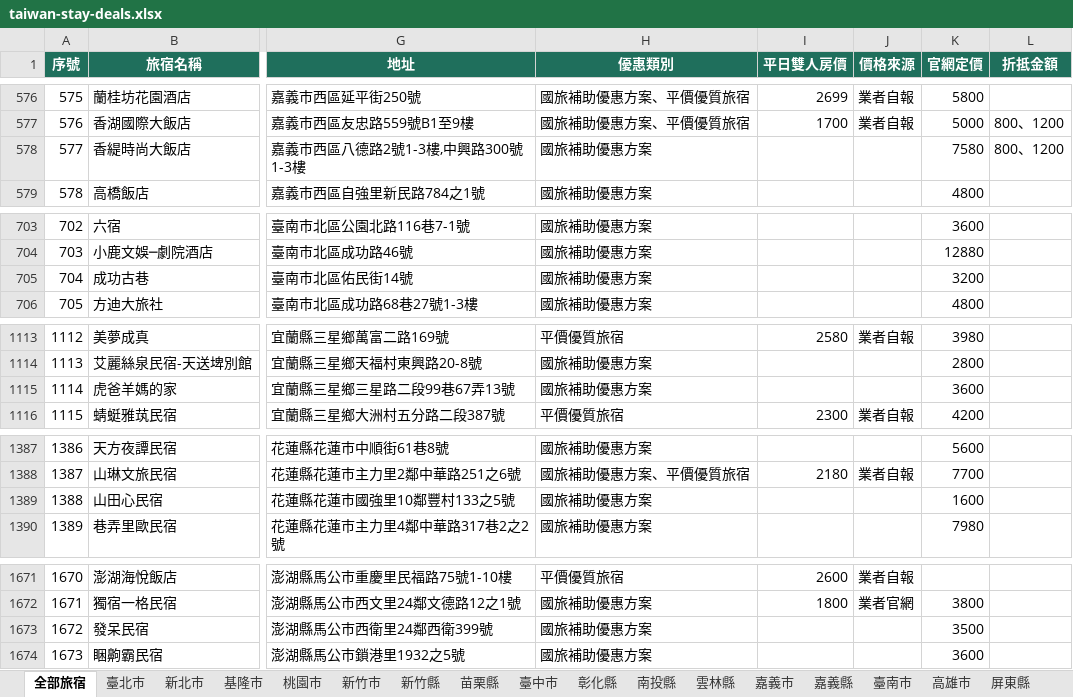
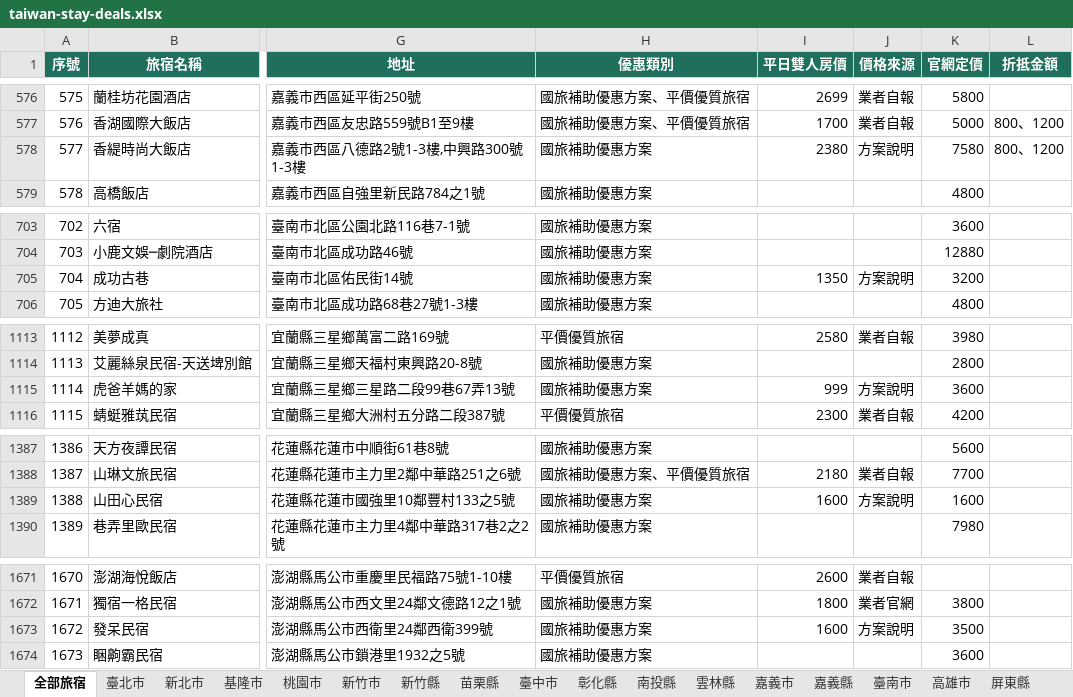
Before and after one commit to sky919247us/taiwan-stay-deals, an Excel workbook: public/data/downloads/taiwan-stay-deals.xlsx, sheet 全部旅宿, drawn as a sheet; only a part is shown, gaps mark what is left out; values as stored, in another font and other column widths than the file's, no borders; the diff names each change by its address in the sheet, - before the commit and + after, or states it on an @@ line.

```diff
--- a/public/data/downloads/taiwan-stay-deals.xlsx (sheet 全部旅宿)
+++ b/public/data/downloads/taiwan-stay-deals.xlsx (sheet 全部旅宿)
-I578 (平日雙人房價): (empty)
+I578 (平日雙人房價): 2380
-J578 (價格來源): (empty)
+J578 (價格來源): 方案說明
-I705 (平日雙人房價): (empty)
+I705 (平日雙人房價): 1350
-J705 (價格來源): (empty)
+J705 (價格來源): 方案說明
-I1115 (平日雙人房價): (empty)
+I1115 (平日雙人房價): 999
-J1115 (價格來源): (empty)
+J1115 (價格來源): 方案說明
-I1389 (平日雙人房價): (empty)
+I1389 (平日雙人房價): 1600
-J1389 (價格來源): (empty)
+J1389 (價格來源): 方案說明
-I1673 (平日雙人房價): (empty)
+I1673 (平日雙人房價): 1600
-J1673 (價格來源): (empty)
+J1673 (價格來源): 方案說明
```
Also changed, not shown: sheet 嘉義市, sheet 澎湖縣, sheet 臺南市, sheet 花蓮縣, sheet 宜蘭縣, 12 other files.
